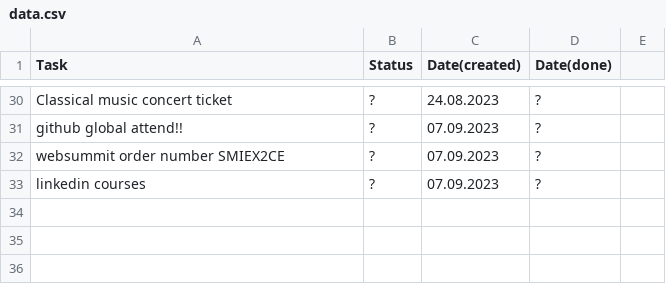
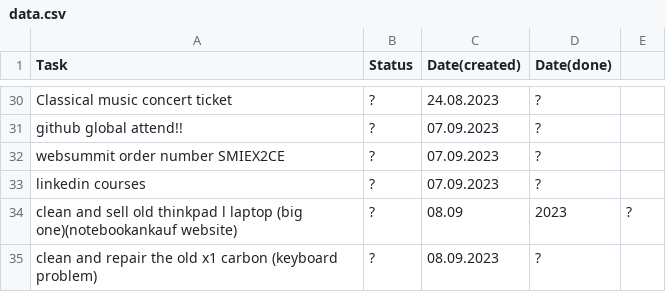
Before and after one commit to karhaam/karhaam.github.io, a CSV file: data.csv, drawn as a sheet; only a part is shown, gaps mark what is left out.

Commit message:
Update data.csv

```diff
--- a/data.csv
+++ b/data.csv
@@ -33 +33,3 @@ websummit order number SMIEX2CE,?,07.09.2023,?
 linkedin courses,?,07.09.2023,?
+clean and sell old thinkpad l laptop (big one)(notebookankauf website),?,08.09,2023,?
+clean and repair the old x1 carbon (keyboard problem),?,08.09.2023,?
```
